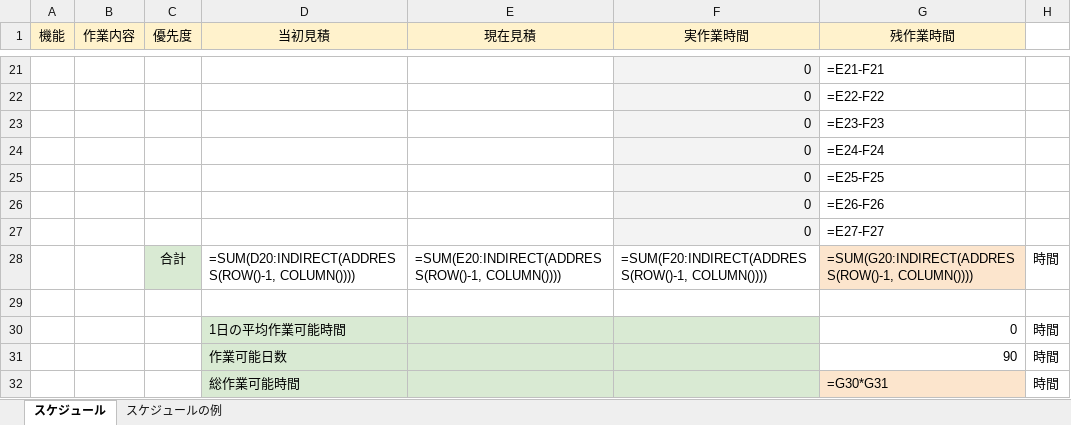
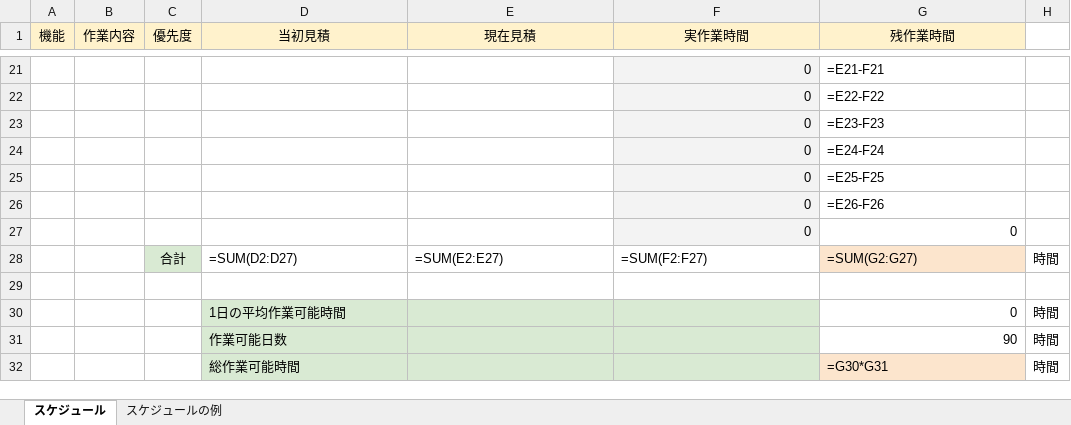
Before and after one commit to tn-mai/OpenGL3D2021, an Excel workbook: Doc/(クラス_氏名_作品名)のスケジュール.xlsx, sheet スケジュール, drawn as a sheet; only a part is shown, gaps mark what is left out; values as stored, in another font and other column widths than the file's, no borders; formulas are shown in place of their values; charts and pictures not drawn; removed rows and columns are numbered as before the commit, all else as after; the diff names each change by its address in the sheet, - before the commit and + after, or states it on an @@ line.

Commit message:
合計欄のマクロを修正

```diff
--- a/Doc/(クラス_氏名_作品名)のスケジュール.xlsx (sheet スケジュール)
+++ b/Doc/(クラス_氏名_作品名)のスケジュール.xlsx (sheet スケジュール)
-G27 (残作業時間): =E27-F27
+G27 (残作業時間): 0
-row 28:  |  | 合計 | =SUM(D20:INDIRECT(ADDRESS(ROW()-1, COLUMN()))) | =SUM(E20:INDIRECT(ADDRESS(ROW()-1, COLUMN()))) | =SUM(F20:INDIRECT(ADDRESS(ROW()-1, COLUMN()))) | =SUM(G20:INDIRECT(ADDRESS(ROW()-1, COLUMN()))) | 時間
+row 28:  |  | 合計 | =SUM(D2:D27) | =SUM(E2:E27) | =SUM(F2:F27) | =SUM(G2:G27) | 時間
```
Also changed, not shown: sheet スケジュールの例.
